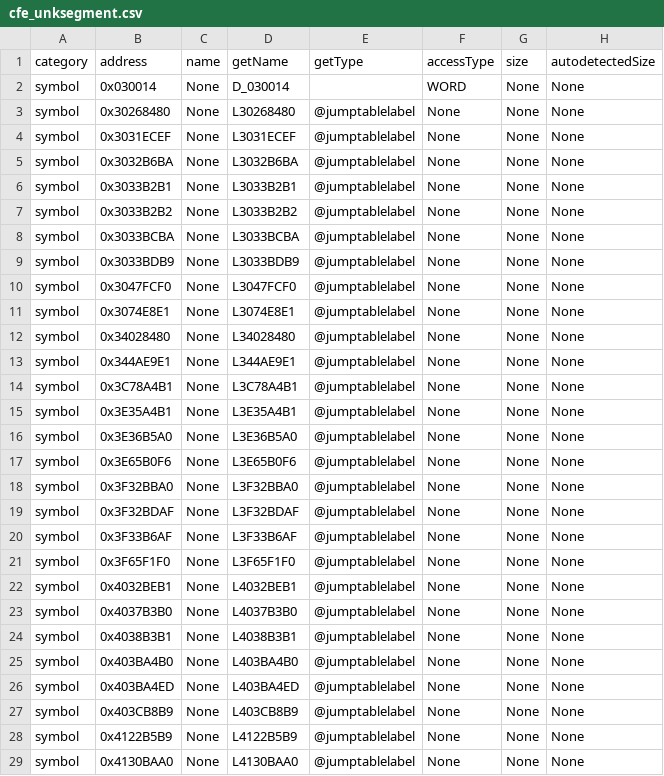
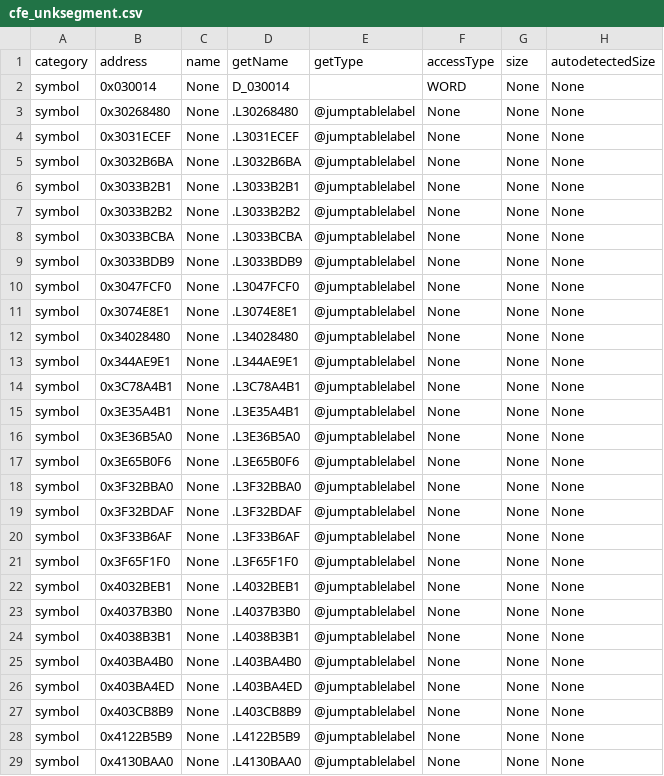
Before and after one commit to decompals/ido-matching-decomp, a CSV file: context/7.1/cfe_unksegment.csv, drawn as a sheet; only a part is shown; the diff covers the shown part only; the diff names each change by its address in the sheet, - before the commit and + after, or states it on an @@ line.

```diff
--- a/context/7.1/cfe_unksegment.csv
+++ b/context/7.1/cfe_unksegment.csv
-D3 (getName): L30268480
+D3 (getName): .L30268480
-D4 (getName): L3031ECEF
+D4 (getName): .L3031ECEF
-D5 (getName): L3032B6BA
+D5 (getName): .L3032B6BA
-D6 (getName): L3033B2B1
+D6 (getName): .L3033B2B1
-D7 (getName): L3033B2B2
+D7 (getName): .L3033B2B2
-D8 (getName): L3033BCBA
+D8 (getName): .L3033BCBA
-D9 (getName): L3033BDB9
+D9 (getName): .L3033BDB9
-D10 (getName): L3047FCF0
+D10 (getName): .L3047FCF0
-D11 (getName): L3074E8E1
+D11 (getName): .L3074E8E1
-D12 (getName): L34028480
+D12 (getName): .L34028480
-D13 (getName): L344AE9E1
+D13 (getName): .L344AE9E1
-D14 (getName): L3C78A4B1
+D14 (getName): .L3C78A4B1
-D15 (getName): L3E35A4B1
+D15 (getName): .L3E35A4B1
-D16 (getName): L3E36B5A0
+D16 (getName): .L3E36B5A0
-D17 (getName): L3E65B0F6
+D17 (getName): .L3E65B0F6
-D18 (getName): L3F32BBA0
+D18 (getName): .L3F32BBA0
-D19 (getName): L3F32BDAF
+D19 (getName): .L3F32BDAF
-D20 (getName): L3F33B6AF
+D20 (getName): .L3F33B6AF
-D21 (getName): L3F65F1F0
+D21 (getName): .L3F65F1F0
-D22 (getName): L4032BEB1
+D22 (getName): .L4032BEB1
-D23 (getName): L4037B3B0
+D23 (getName): .L4037B3B0
-D24 (getName): L4038B3B1
+D24 (getName): .L4038B3B1
-D25 (getName): L403BA4B0
+D25 (getName): .L403BA4B0
-D26 (getName): L403BA4ED
+D26 (getName): .L403BA4ED
-D27 (getName): L403CB8B9
+D27 (getName): .L403CB8B9
-D28 (getName): L4122B5B9
+D28 (getName): .L4122B5B9
-D29 (getName): L4130BAA0
+D29 (getName): .L4130BAA0
```
Also changed, not shown: 79 edited cells elsewhere in this file, 1 other file.
